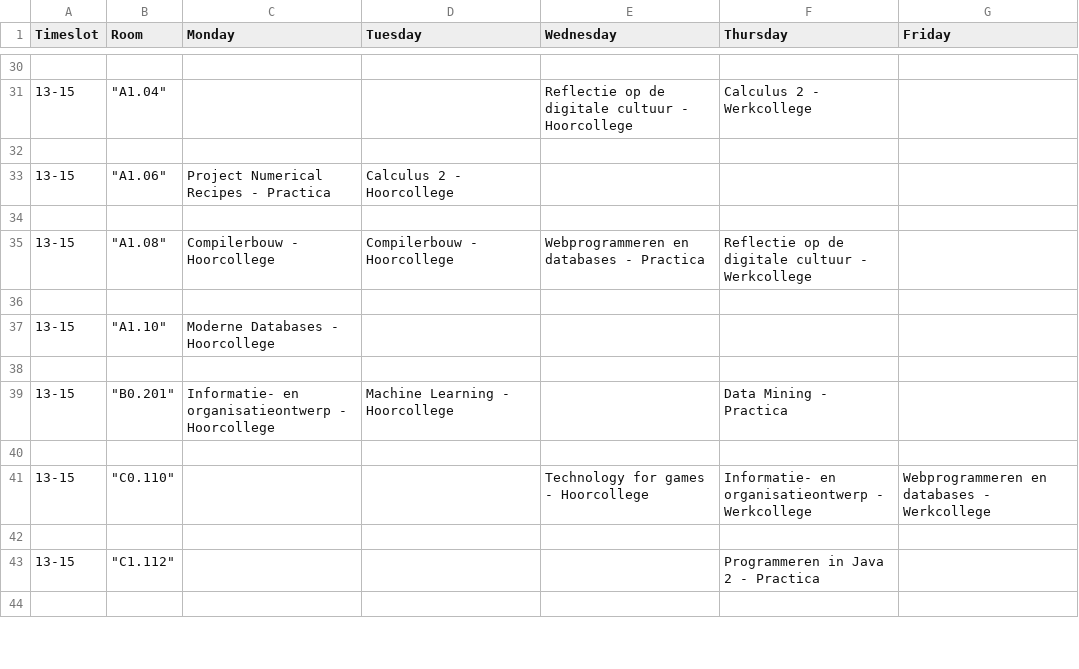
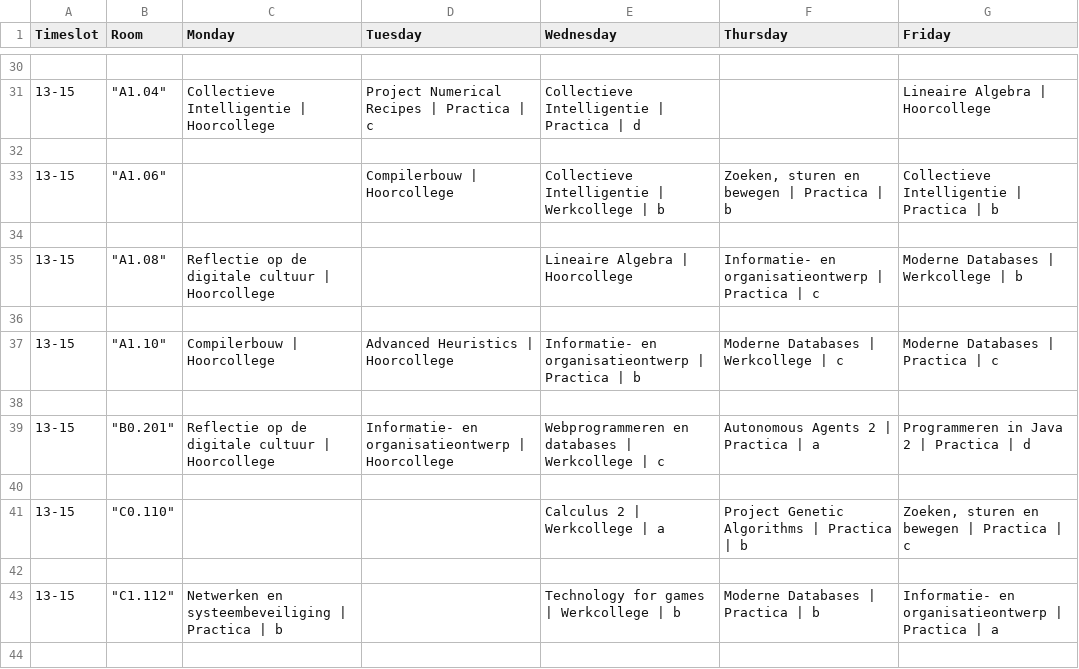
Before and after one commit to samverh/Rooster, a CSV file: schedule.csv, drawn as a sheet; only a part is shown, gaps mark what is left out; the diff covers the shown part only.

```diff
--- a/schedule.csv
+++ b/schedule.csv
@@ -30,15 +30,15 @@ Timeslot,Room,Monday,Tuesday,Wednesday,Thursday,Friday
 
-13-15,"""A1.04""",,,Reflectie op de digitale cultuur - Hoorcollege,Calculus 2 - Werkcollege,
+13-15,"""A1.04""",Collectieve Intelligentie | Hoorcollege,Project Numerical Recipes | Practica | c,Collectieve Intelligentie | Practica | d,,Lineaire Algebra | Hoorcollege
 
-13-15,"""A1.06""",Project Numerical Recipes - Practica,Calculus 2 - Hoorcollege,,,
+13-15,"""A1.06""",,Compilerbouw | Hoorcollege,Collectieve Intelligentie | Werkcollege | b,"Zoeken, sturen en bewegen | Practica | b",Collectieve Intelligentie | Practica | b
 
-13-15,"""A1.08""",Compilerbouw - Hoorcollege,Compilerbouw - Hoorcollege,Webprogrammeren en databases - Practica,Reflectie op de digitale cultuur - Werkcollege,
+13-15,"""A1.08""",Reflectie op de digitale cultuur | Hoorcollege,,Lineaire Algebra | Hoorcollege,Informatie- en organisatieontwerp | Practica | c,Moderne Databases | Werkcollege | b
 
-13-15,"""A1.10""",Moderne Databases - Hoorcollege,,,,
+13-15,"""A1.10""",Compilerbouw | Hoorcollege,Advanced Heuristics | Hoorcollege,Informatie- en organisatieontwerp | Practica | b,Moderne Databases | Werkcollege | c,Moderne Databases | Practica | c
 
-13-15,"""B0.201""",Informatie- en organisatieontwerp - Hoorcollege,Machine Learning - Hoorcollege,,Data Mining - Practica,
+13-15,"""B0.201""",Reflectie op de digitale cultuur | Hoorcollege,Informatie- en organisatieontwerp | Hoorcollege,Webprogrammeren en databases | Werkcollege | c,Autonomous Agents 2 | Practica | a,Programmeren in Java 2 | Practica | d
 
-13-15,"""C0.110""",,,Technology for games - Hoorcollege,Informatie- en organisatieontwerp - Werkcollege,Webprogrammeren en databases - Werkcollege
+13-15,"""C0.110""",,,Calculus 2 | Werkcollege | a,Project Genetic Algorithms | Practica | b,"Zoeken, sturen en bewegen | Practica | c"
 
-13-15,"""C1.112""",,,,Programmeren in Java 2 - Practica,
+13-15,"""C1.112""",Netwerken en systeembeveiliging | Practica | b,,Technology for games | Werkcollege | b,Moderne Databases | Practica | b,Informatie- en organisatieontwerp | Practica | a
 
```
Also changed, not shown: 4 added rows, 2 removed rows and 89 edited cells elsewhere in this file, 12 other files.
